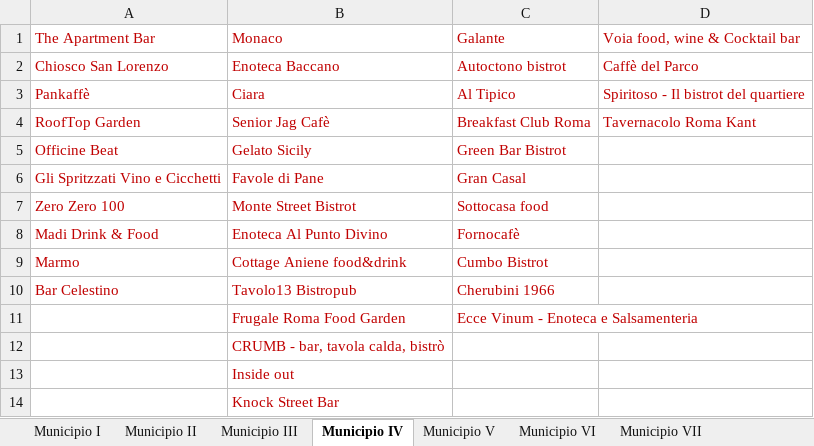
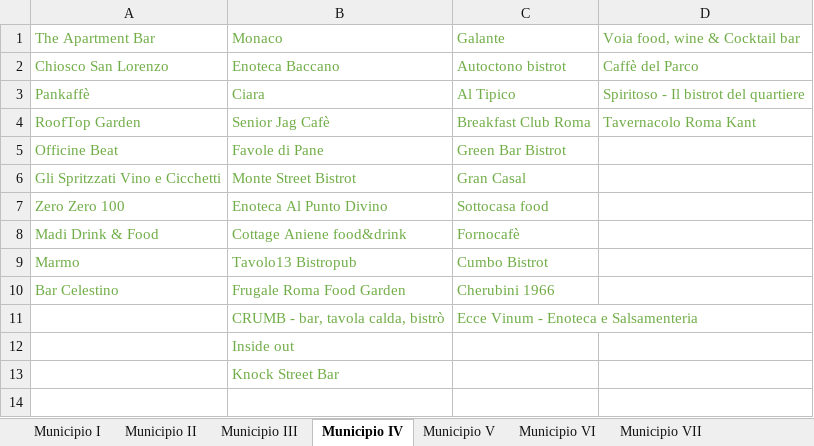
Before and after one commit to lauraaconcari/ProgettoLTW, an Excel workbook: ElencoLuoghi.xlsx, sheet Municipio IV, drawn as a sheet; values as stored, in another font and other column widths than the file's, no borders; removed rows and columns are numbered as before the commit, all else as after; the diff names each change by its address in the sheet, - before the commit and + after, or states it on an @@ line.

Commit message:
non li avevo messi in verde uff

```diff
--- a/ElencoLuoghi.xlsx (sheet Municipio IV)
+++ b/ElencoLuoghi.xlsx (sheet Municipio IV)
-A1:D4 text colour: #C00000
+A1:D4 text colour: #70AD47
-A5:C10 text colour: #C00000
+A5:C10 text colour: #70AD47
-B5: Gelato Sicily
+B5: Favole di Pane
-B6: Favole di Pane
+B6: Monte Street Bistrot
-B7: Monte Street Bistrot
+B7: Enoteca Al Punto Divino
-B8: Enoteca Al Punto Divino
+B8: Cottage Aniene food&drink
-B9: Cottage Aniene food&drink
+B9: Tavolo13 Bistropub
-B10: Tavolo13 Bistropub
+B10: Frugale Roma Food Garden
-B11: Frugale Roma Food Garden
+B11: CRUMB - bar, tavola calda, bistrò
-B11:C11 text colour: #C00000
+B11:C11 text colour: #70AD47
-row 12:  | CRUMB - bar, tavola calda, bistrò
-B12:B13 text colour: #C00000
+B12:B13 text colour: #70AD47
```
